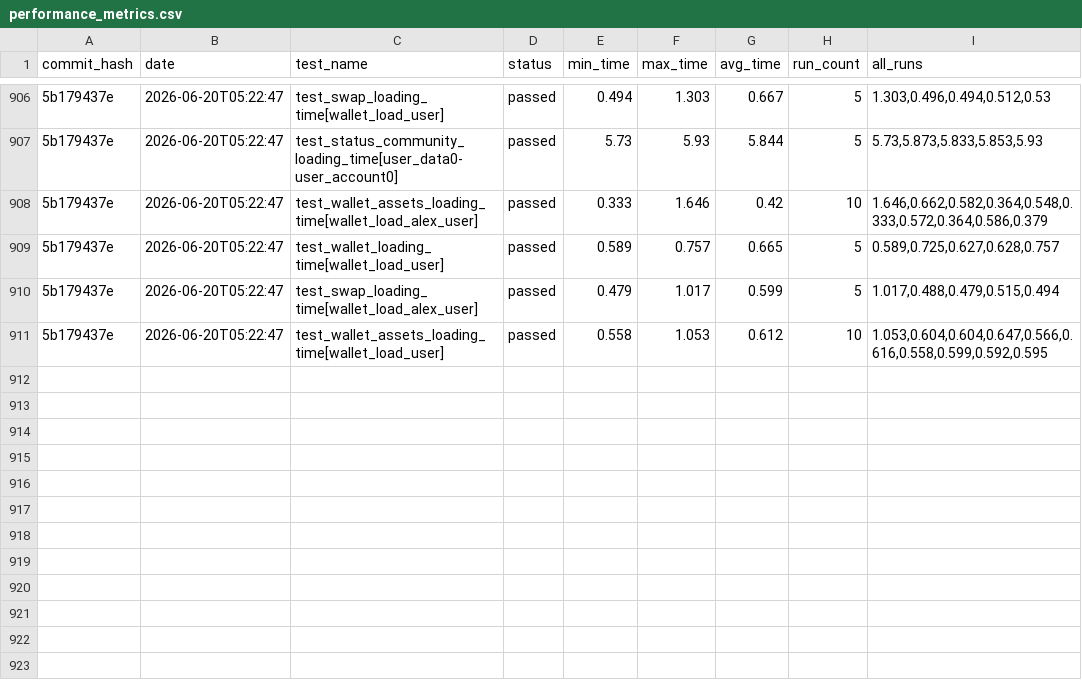
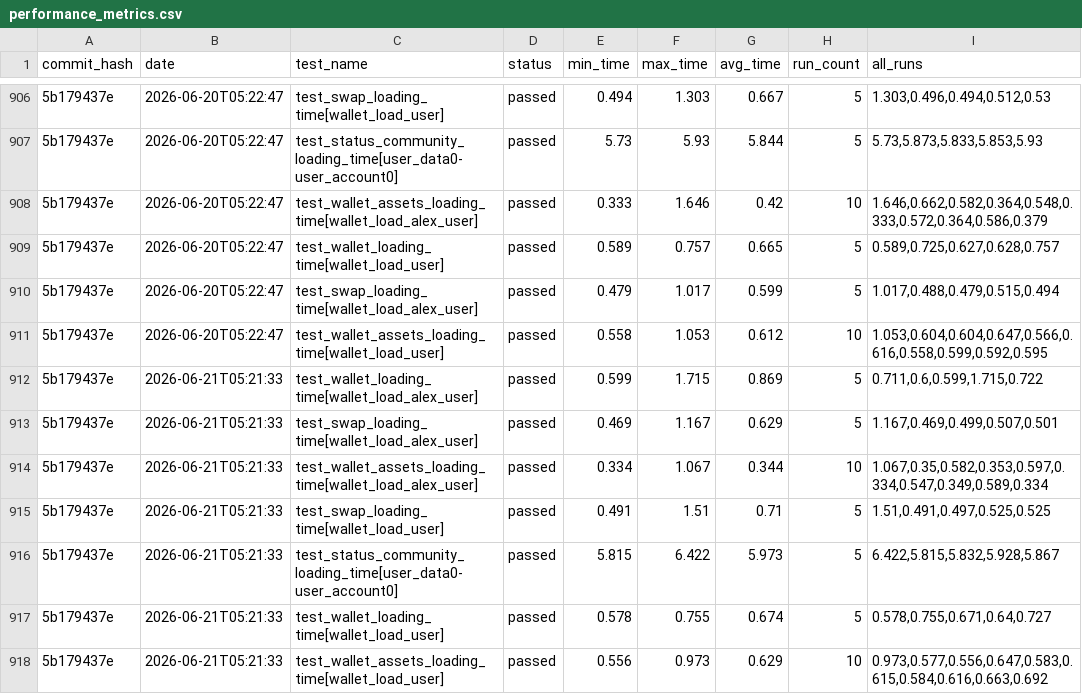
Before and after one commit to status-im/status-app-benchmarks, a CSV file: data/performance_metrics.csv, drawn as a sheet; only a part is shown, gaps mark what is left out; the diff names each change by its address in the sheet, - before the commit and + after, or states it on an @@ line.

Commit message:
Add benchmark results for commit 5b179437e

```diff
--- a/data/performance_metrics.csv
+++ b/data/performance_metrics.csv
+row 912: 5b179437e | 2026-06-21T05:21:33 | test_wallet_loading_time[wallet_load_alex_user] | passed | 0.599 | 1.715 | 0.869 | 5 | 0.711,0.6,0.599,1.715,0.722
+row 913: 5b179437e | 2026-06-21T05:21:33 | test_swap_loading_time[wallet_load_alex_user] | passed | 0.469 | 1.167 | 0.629 | 5 | 1.167,0.469,0.499,0.507,0.501
+row 914: 5b179437e | 2026-06-21T05:21:33 | test_wallet_assets_loading_time[wallet_load_alex_user] | passed | 0.334 | 1.067 | 0.344 | 10 | 1.067,0.35,0.582,0.353,0.597,0.334,0.547,0.349,0.589,0.334
+row 915: 5b179437e | 2026-06-21T05:21:33 | test_swap_loading_time[wallet_load_user] | passed | 0.491 | 1.51 | 0.71 | 5 | 1.51,0.491,0.497,0.525,0.525
+row 916: 5b179437e | 2026-06-21T05:21:33 | test_status_community_loading_time[user_data0-user_account0] | passed | 5.815 | 6.422 | 5.973 | 5 | 6.422,5.815,5.832,5.928,5.867
+row 917: 5b179437e | 2026-06-21T05:21:33 | test_wallet_loading_time[wallet_load_user] | passed | 0.578 | 0.755 | 0.674 | 5 | 0.578,0.755,0.671,0.64,0.727
+row 918: 5b179437e | 2026-06-21T05:21:33 | test_wallet_assets_loading_time[wallet_load_user] | passed | 0.556 | 0.973 | 0.629 | 10 | 0.973,0.577,0.556,0.647,0.583,0.615,0.584,0.616,0.663,0.692
```
Also changed, not shown: data/summary_metrics.csv, 5 other files.
